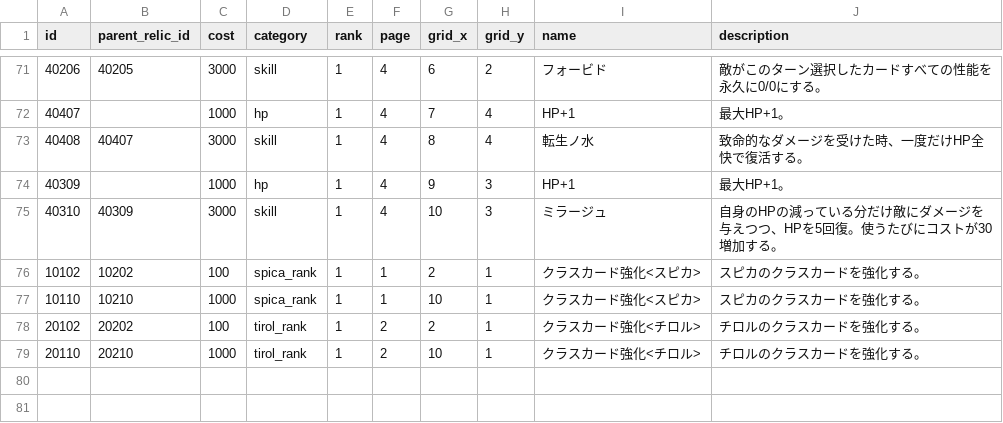
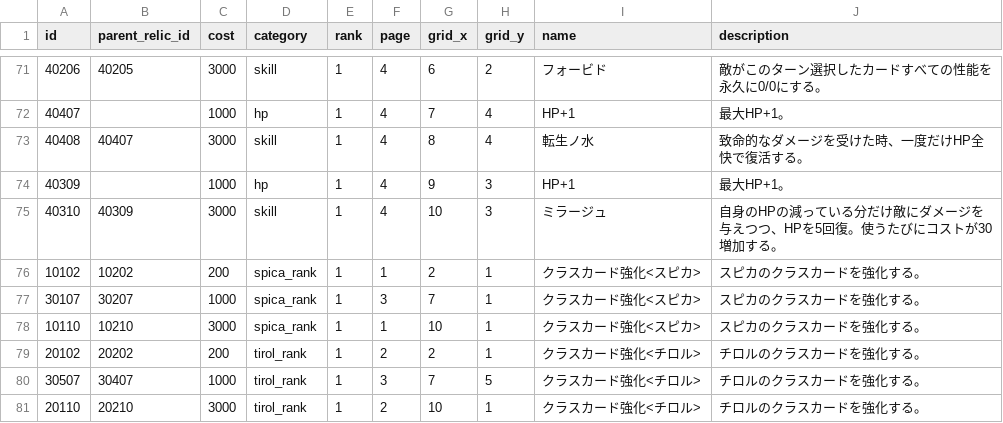
Before and after one commit to jyllsarta/stray-masterdata, a CSV file: seeds/relics.csv, drawn as a sheet; only a part is shown, gaps mark what is left out.

```diff
--- a/seeds/relics.csv
+++ b/seeds/relics.csv
@@ -75,5 +75,7 @@ id,parent_relic_id,cost,category,rank,page,grid_x,grid_y,name,description
 40310,40309,3000,skill,1,4,10,3,ミラージュ,自身のHPの減っている分だけ敵にダメージを与えつつ、HPを5回復。使うたびにコストが30増加する。
-10102,10202,100,spica_rank,1,1,2,1,クラスカード強化<スピカ>,スピカのクラスカードを強化する。
-10110,10210,1000,spica_rank,1,1,10,1,クラスカード強化<スピカ>,スピカのクラスカードを強化する。
-20102,20202,100,tirol_rank,1,2,2,1,クラスカード強化<チロル>,チロルのクラスカードを強化する。
-20110,20210,1000,tirol_rank,1,2,10,1,クラスカード強化<チロル>,チロルのクラスカードを強化する。
+10102,10202,200,spica_rank,1,1,2,1,クラスカード強化<スピカ>,スピカのクラスカードを強化する。
+30107,30207,1000,spica_rank,1,3,7,1,クラスカード強化<スピカ>,スピカのクラスカードを強化する。
+10110,10210,3000,spica_rank,1,1,10,1,クラスカード強化<スピカ>,スピカのクラスカードを強化する。
+20102,20202,200,tirol_rank,1,2,2,1,クラスカード強化<チロル>,チロルのクラスカードを強化する。
+30507,30407,1000,tirol_rank,1,3,7,5,クラスカード強化<チロル>,チロルのクラスカードを強化する。
+20110,20210,3000,tirol_rank,1,2,10,1,クラスカード強化<チロル>,チロルのクラスカードを強化する。
```
Also changed, not shown: seeds/cards.csv.
